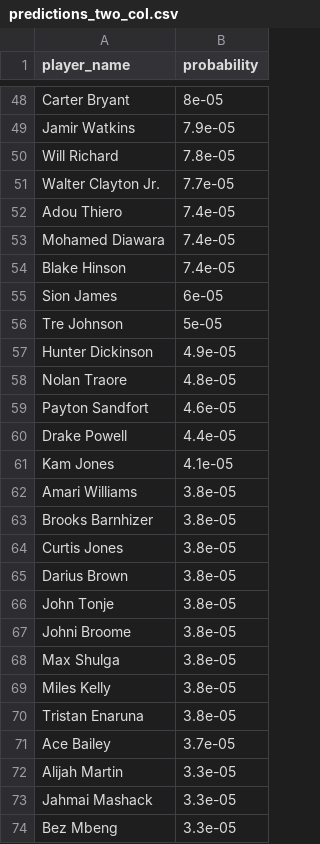
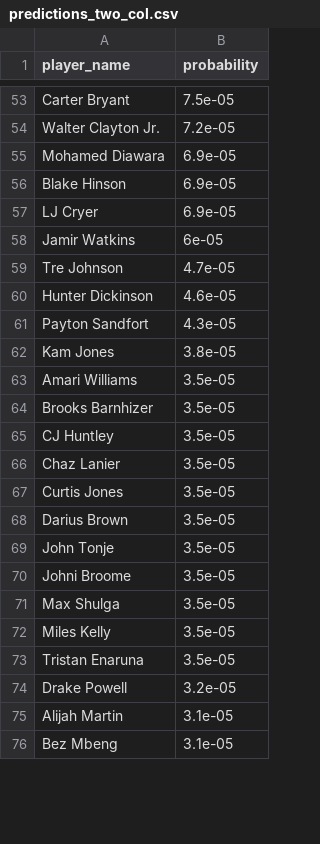
Before and after one commit to cjdgn5/2025-26-NBA-Season-ROY-Predictive-Model, a CSV file: predictions/predictions_two_col.csv, drawn as a sheet; only a part is shown, gaps mark what is left out; removed rows and columns are numbered as before the commit, all else as after; the diff covers the shown part only; the diff names each change by its address in the sheet, - before the commit and + after, or states it on an @@ line.

```diff
--- a/predictions/predictions_two_col.csv
+++ b/predictions/predictions_two_col.csv
-B53 (probability): 8e-05
+B53 (probability): 7.5e-05
-row 49: Jamir Watkins | 7.9e-05
-row 50: Will Richard | 7.8e-05
-B54 (probability): 7.7e-05
+B54 (probability): 7.2e-05
-row 52: Adou Thiero | 7.4e-05
-B55:B56 (probability): 7.4e-05
+B55:B56 (probability): 6.9e-05
+row 57: LJ Cryer | 6.9e-05
-A58 (player_name): Sion James
+A58 (player_name): Jamir Watkins
-B59 (probability): 5e-05
+B59 (probability): 4.7e-05
-B60 (probability): 4.9e-05
+B60 (probability): 4.6e-05
-row 58: Nolan Traore | 4.8e-05
-B61 (probability): 4.6e-05
+B61 (probability): 4.3e-05
-row 60: Drake Powell | 4.4e-05
-B62 (probability): 4.1e-05
+B62 (probability): 3.8e-05
-B63:B64 (probability): 3.8e-05
+B63:B64 (probability): 3.5e-05
+row 65: CJ Huntley | 3.5e-05
+row 66: Chaz Lanier | 3.5e-05
-B67:B73 (probability): 3.8e-05
+B67:B73 (probability): 3.5e-05
-row 71: Ace Bailey | 3.7e-05
+row 74: Drake Powell | 3.2e-05
-B75 (probability): 3.3e-05
+B75 (probability): 3.1e-05
-row 73: Jahmai Mashack | 3.3e-05
-B76 (probability): 3.3e-05
+B76 (probability): 3.1e-05
```
Also changed, not shown: 18 added rows, 14 removed rows and 55 edited cells elsewhere in this file, predictions/predictions.csv.
